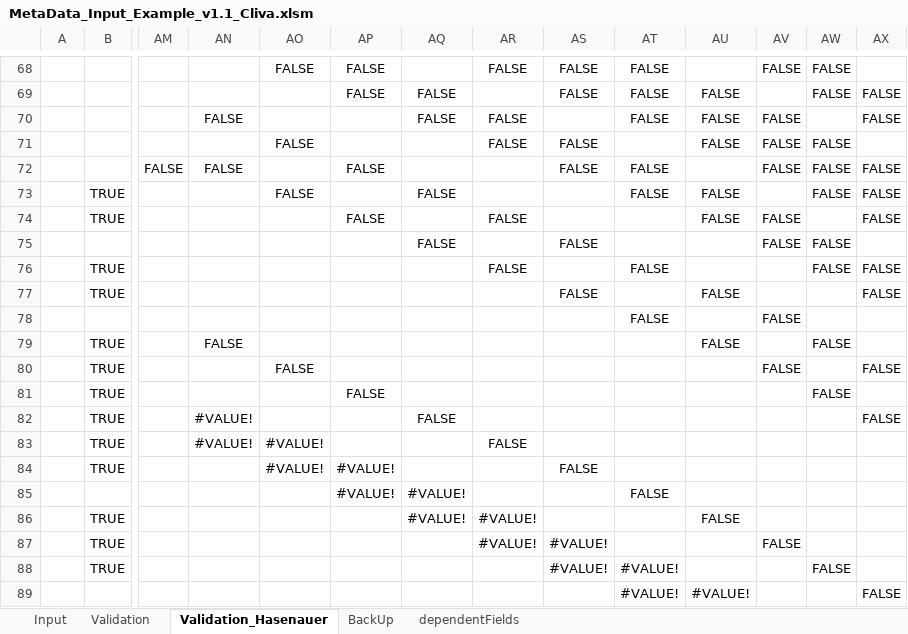
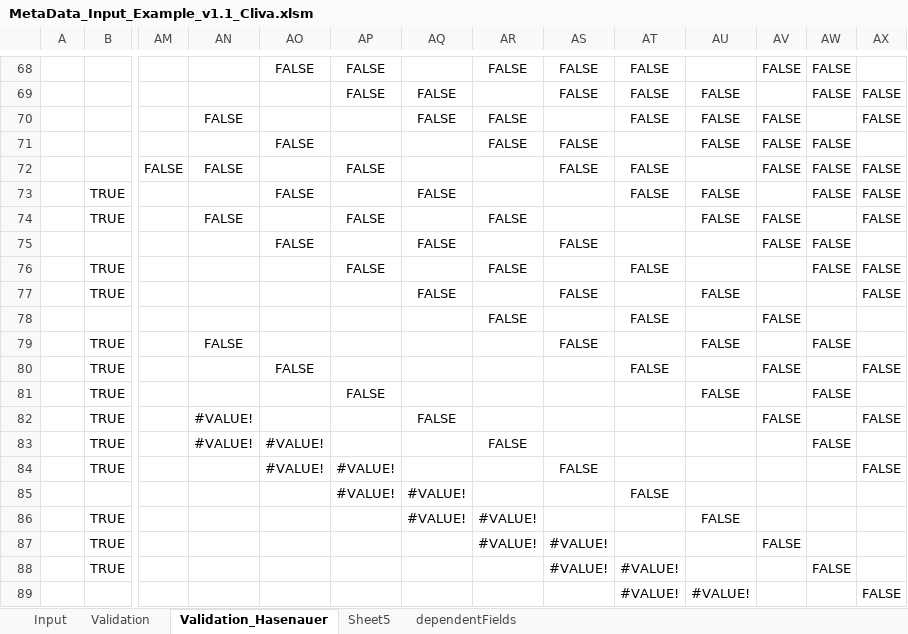
Before and after one commit to LeaSeep/MetaDataFormat, an Excel workbook: Input/ExcelBased/MetaData_Input_Example_v1.1_Cliva.xlsm, sheet Validation_Hasenauer, drawn as a sheet; only a part is shown, gaps mark what is left out; values as stored, in another font and other column widths than the file's, no borders; the diff covers the shown part only; the diff names each change by its address in the sheet, - before the commit and + after, or states it on an @@ line.

```diff
--- a/Input/ExcelBased/MetaData_Input_Example_v1.1_Cliva.xlsm (sheet Validation_Hasenauer)
+++ b/Input/ExcelBased/MetaData_Input_Example_v1.1_Cliva.xlsm (sheet Validation_Hasenauer)
-sheet tab: BackUp
+sheet tab: Sheet5
-AN74: (empty)
+AN74: FALSE
-AO75: (empty)
+AO75: FALSE
-AP76: (empty)
+AP76: FALSE
-AQ77: (empty)
+AQ77: FALSE
-AR78: (empty)
+AR78: FALSE
-AS79: (empty)
+AS79: FALSE
-AT80: (empty)
+AT80: FALSE
-AU81: (empty)
+AU81: FALSE
-AV82: (empty)
+AV82: FALSE
-AW83: (empty)
+AW83: FALSE
-AX84: (empty)
+AX84: FALSE
```
Also changed, not shown: 3 added rows, 3 removed rows, 59 edited cells and cell formats elsewhere in this sheet, sheet Validation, sheet dependentFields, sheet Input, formulas that keep their value, charts or pictures.
